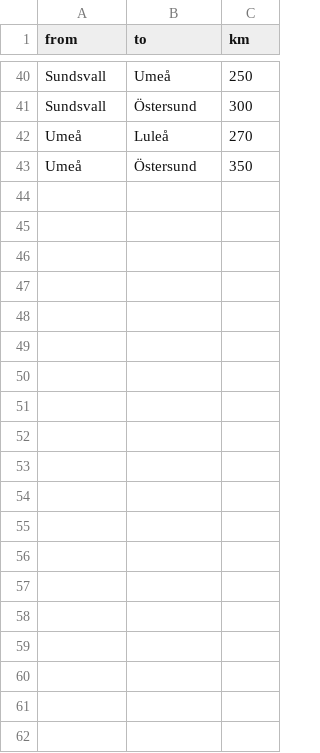
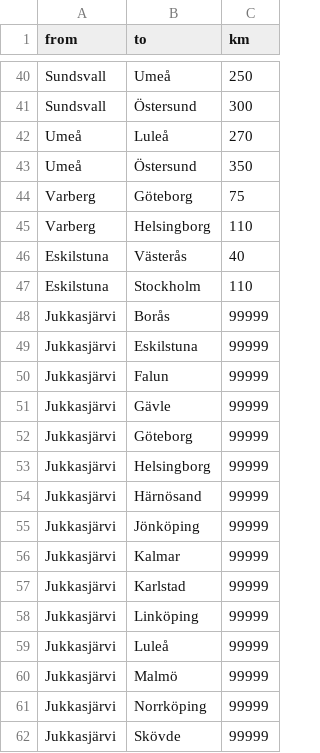
Before and after one commit to Sebbmos/Uppgift3_AM, a CSV file: cities.csv, drawn as a sheet; only a part is shown, gaps mark what is left out; the diff covers the shown part only.

```diff
--- a/cities.csv
+++ b/cities.csv
@@ -43 +43,20 @@ Umeå,Luleå,270
 Umeå,Östersund,350
+Varberg,Göteborg,75
+Varberg,Helsingborg,110
+Eskilstuna,Västerås,40
+Eskilstuna,Stockholm,110
+Jukkasjärvi,Borås,99999
+Jukkasjärvi,Eskilstuna,99999
+Jukkasjärvi,Falun,99999
+Jukkasjärvi,Gävle,99999
+Jukkasjärvi,Göteborg,99999
+Jukkasjärvi,Helsingborg,99999
+Jukkasjärvi,Härnösand,99999
+Jukkasjärvi,Jönköping,99999
+Jukkasjärvi,Kalmar,99999
+Jukkasjärvi,Karlstad,99999
+Jukkasjärvi,Linköping,99999
+Jukkasjärvi,Luleå,99999
+Jukkasjärvi,Malmö,99999
+Jukkasjärvi,Norrköping,99999
+Jukkasjärvi,Skövde,99999
```
Also changed, not shown: 14 added rows elsewhere in this file, 7 other files.
